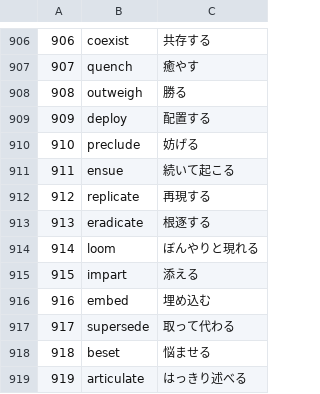
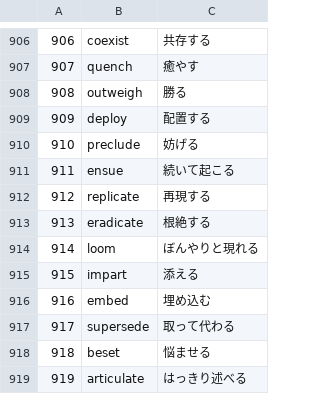
Before and after one commit to dev-stack-lab/words.application, a CSV file: kikutansuper.csv, drawn as a sheet; only a part is shown, gaps mark what is left out.

Commit message:
Update kikutansuper.csv

```diff
--- a/kikutansuper.csv
+++ b/kikutansuper.csv
@@ -912,3 +912,3 @@
 912,replicate,再現する
-913,eradicate,根逐する
+913,eradicate,根絶する
 914,loom,ぼんやりと現れる
```
